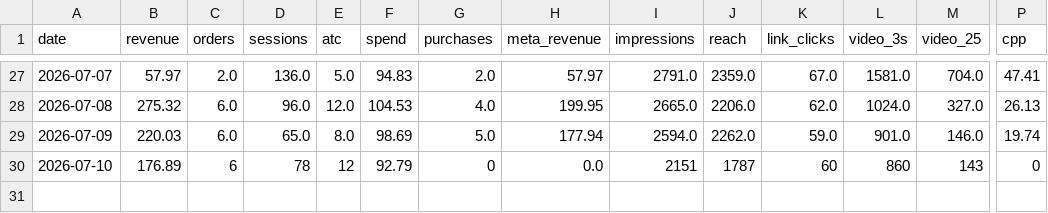
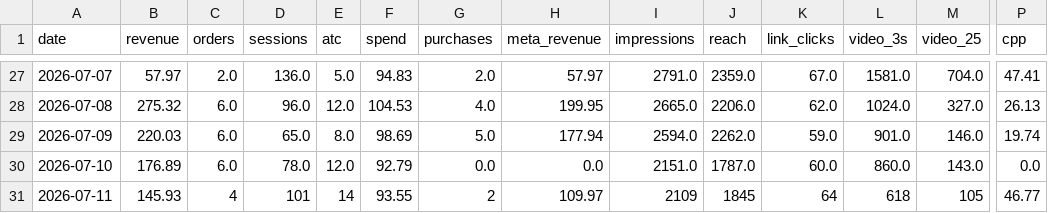
Before and after one commit to abhilokesh88/daily-kpi-dashboard, a CSV file: data/performance_log.csv, drawn as a sheet; only a part is shown, gaps mark what is left out; rows hold the shown columns only; the diff names each change by its address in the sheet, - before the commit and + after, or states it on an @@ line.

```diff
--- a/data/performance_log.csv
+++ b/data/performance_log.csv
-C30 (orders): 6
+C30 (orders): 6.0
-D30 (sessions): 78
+D30 (sessions): 78.0
-E30 (atc): 12
+E30 (atc): 12.0
-G30 (purchases): 0
+G30 (purchases): 0.0
-I30 (impressions): 2151
+I30 (impressions): 2151.0
-J30 (reach): 1787
+J30 (reach): 1787.0
-K30 (link_clicks): 60
+K30 (link_clicks): 60.0
-L30 (video_3s): 860
+L30 (video_3s): 860.0
-M30 (video_25): 143
+M30 (video_25): 143.0
-P30 (cpp): 0
+P30 (cpp): 0.0
+row 31: 2026-07-11 | 145.93 | 4 | 101 | 14 | 93.55 | 2 | 109.97 | 2109 | 1845 | 64 | 618 | 105 | 46.77
```
Also changed, not shown: data/ga4_summary.csv, data/history.csv, 10 other files.
